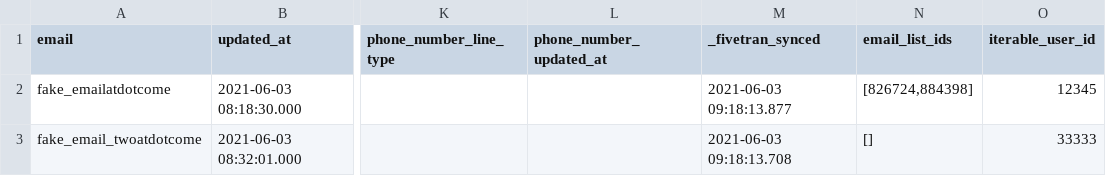
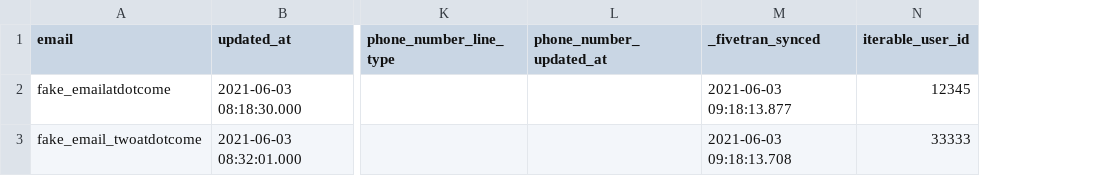
Before and after one commit to fivetran/dbt_iterable, a CSV file: integration_tests/seeds/user_history_bq_json_data.csv, drawn as a sheet; only a part is shown, gaps mark what is left out; the diff names each change by its address in the sheet, - before the commit and + after, or states it on an @@ line.

Commit message:
feature/add-list-user

```diff
--- a/integration_tests/seeds/user_history_bq_json_data.csv
+++ b/integration_tests/seeds/user_history_bq_json_data.csv
-column N (email_list_ids), rows 2-3: [826724,884398] | []
```
Also changed, not shown: integration_tests/seeds/user_history_data.csv, 19 other files.
